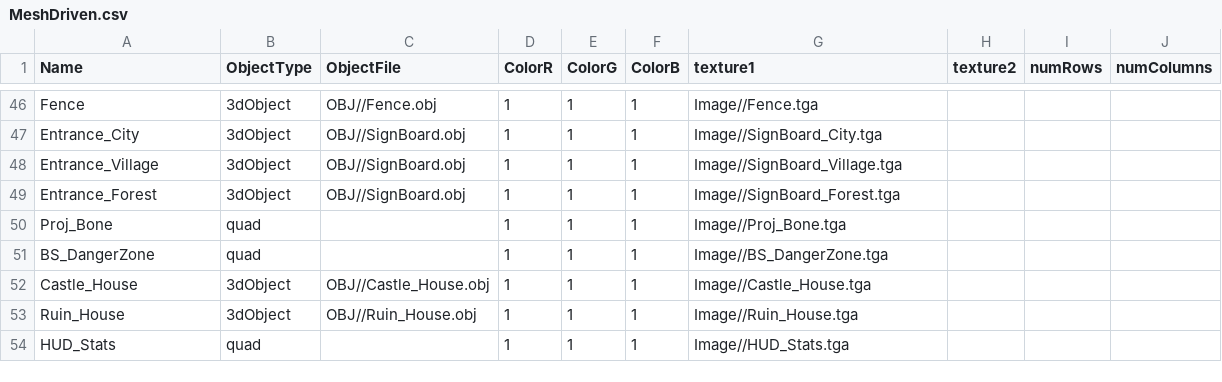
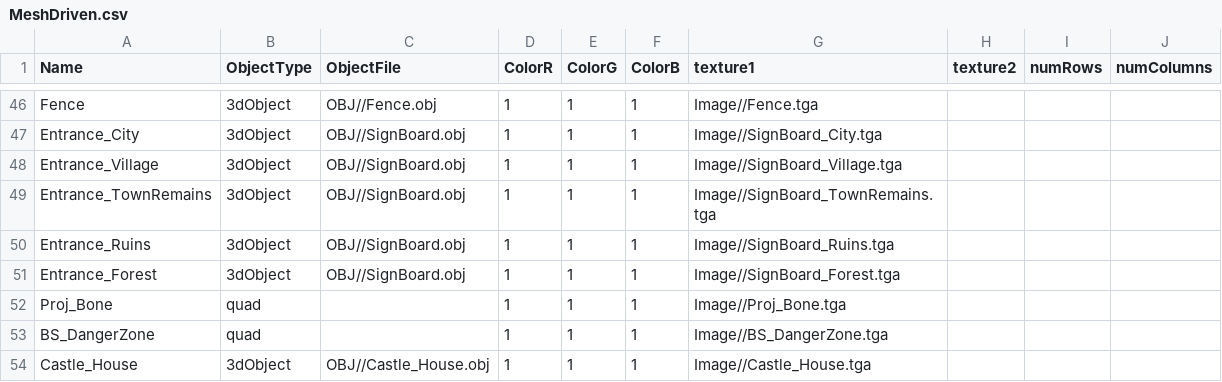
Before and after one commit to HalcionCyanide/SP3_T14N, a CSV file: Base/DrivenFiles/MeshDriven.csv, drawn as a sheet; only a part is shown, gaps mark what is left out; the shorter side is filled out with more unchanged rows; the diff names each change by its address in the sheet, - before the commit and + after, or states it on an @@ line.

```diff
--- a/Base/DrivenFiles/MeshDriven.csv
+++ b/Base/DrivenFiles/MeshDriven.csv
+row 49: Entrance_TownRemains | 3dObject | OBJ//SignBoard.obj | 1 | 1 | 1 | Image//SignBoard_TownRemains.tga
+row 50: Entrance_Ruins | 3dObject | OBJ//SignBoard.obj | 1 | 1 | 1 | Image//SignBoard_Ruins.tga
```
Also changed, not shown: Base/DrivenFiles/MapLegend.csv, Base/DrivenFiles/Town1Layout.csv, 4 other files.
